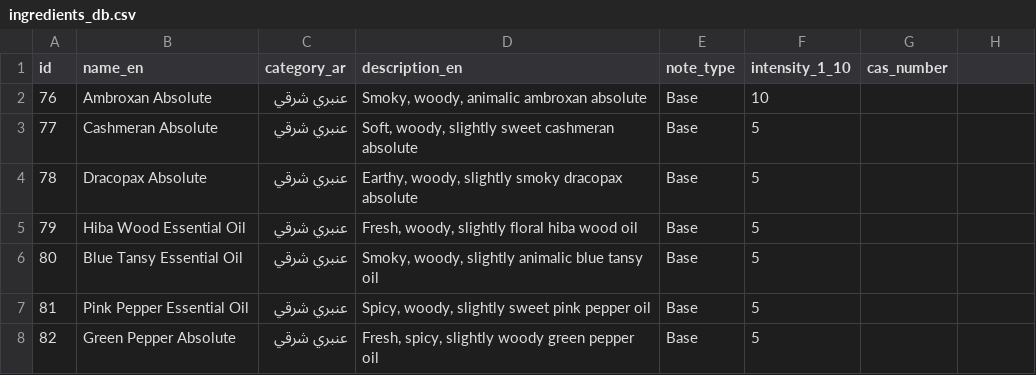
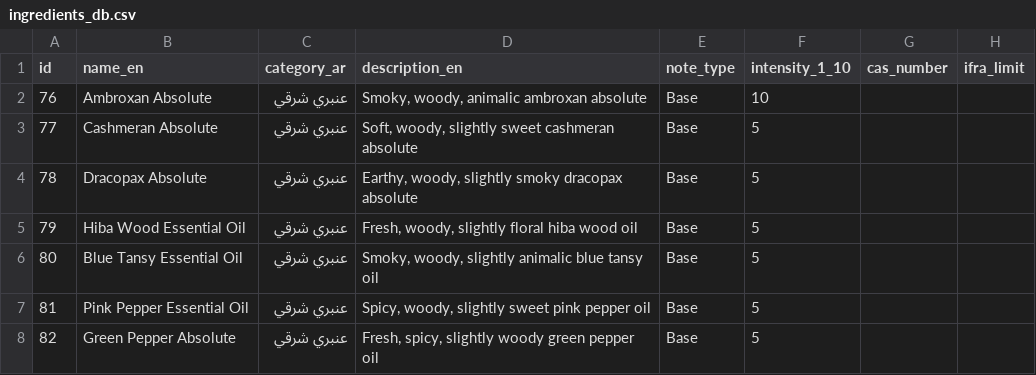
Before and after one commit to posekw/Perfumer-App, a CSV file: data/ingredients_db.csv, drawn as a sheet; only a part is shown.

Commit message:
Restore: Restored full ingredient database with CAS and IFRA columns

```diff
--- a/data/ingredients_db.csv
+++ b/data/ingredients_db.csv
@@ -1,2 +1,2 @@
-id,name_en,category_ar,description_en,note_type,intensity_1_10,cas_number
+id,name_en,category_ar,description_en,note_type,intensity_1_10,cas_number,ifra_limit
 76,Ambroxan Absolute,عنبري شرقي,"Smoky, woody, animalic ambroxan absolute",Base,10
```
Also changed, not shown: 1 other file.
